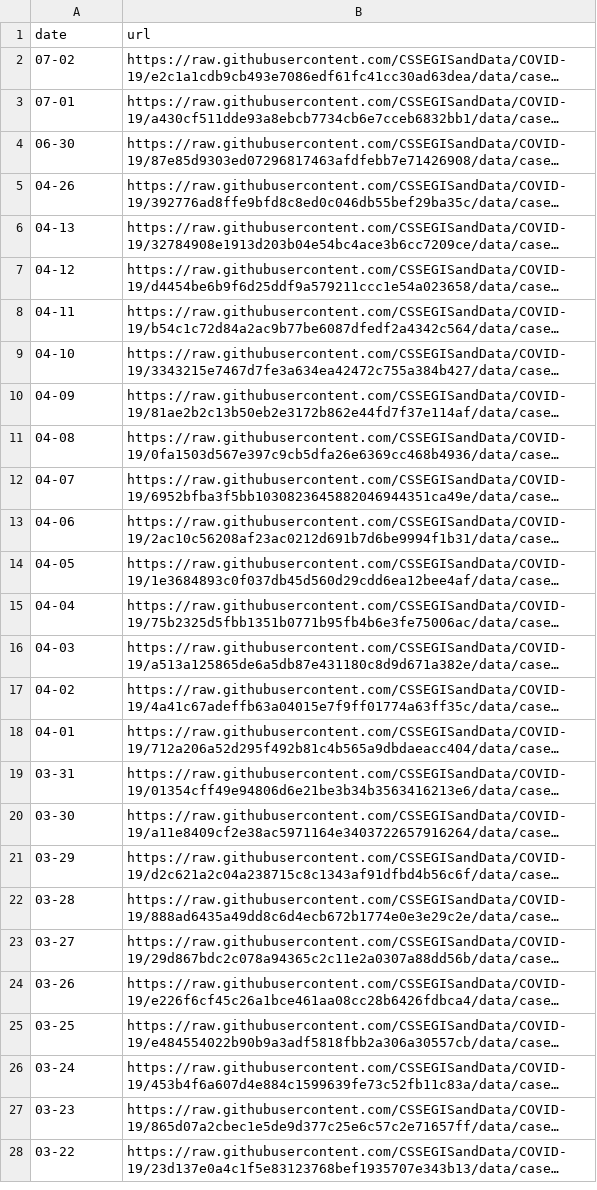
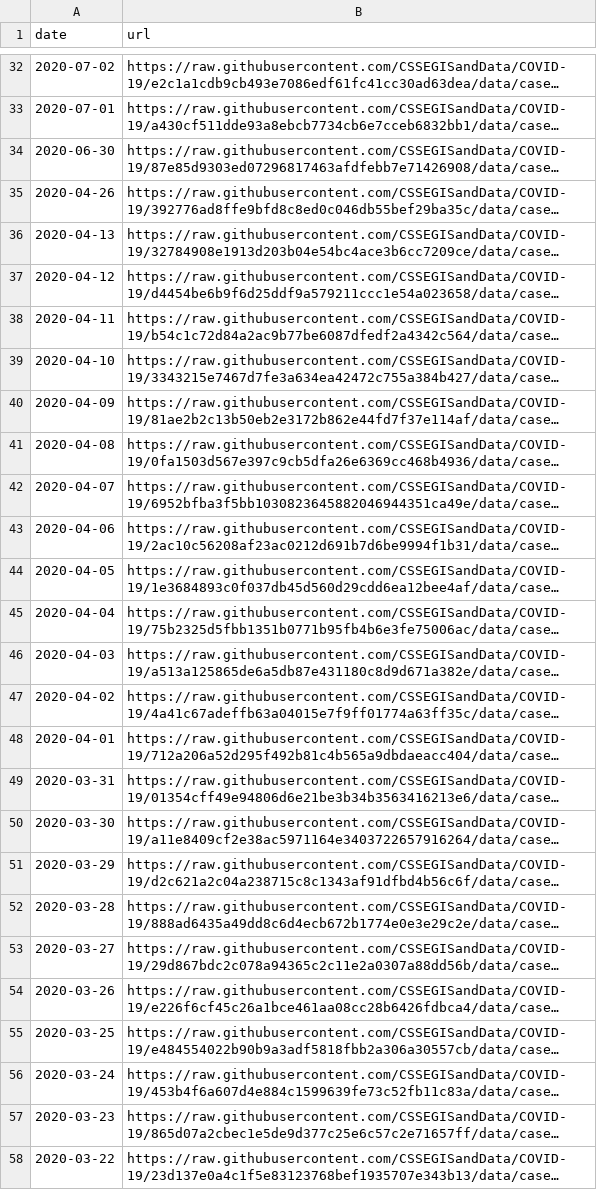
Before and after one commit to eethomp/CovidNearMeData, a CSV file: covidurls.csv, drawn as a sheet; only a part is shown, gaps mark what is left out; long unchanged cells end in …; addresses are those after the commit; the diff covers the shown part only; the diff names each change by its address in the sheet, - before the commit and + after, or states it on an @@ line.

```diff
--- a/covidurls.csv
+++ b/covidurls.csv
-A32 (date): 07-02
+A32 (date): 2020-07-02
-A33 (date): 07-01
+A33 (date): 2020-07-01
-A34 (date): 06-30
+A34 (date): 2020-06-30
-A35 (date): 04-26
+A35 (date): 2020-04-26
-A36 (date): 04-13
+A36 (date): 2020-04-13
-A37 (date): 04-12
+A37 (date): 2020-04-12
-A38 (date): 04-11
+A38 (date): 2020-04-11
-A39 (date): 04-10
+A39 (date): 2020-04-10
-A40 (date): 04-09
+A40 (date): 2020-04-09
-A41 (date): 04-08
+A41 (date): 2020-04-08
-A42 (date): 04-07
+A42 (date): 2020-04-07
-A43 (date): 04-06
+A43 (date): 2020-04-06
-A44 (date): 04-05
+A44 (date): 2020-04-05
-A45 (date): 04-04
+A45 (date): 2020-04-04
-A46 (date): 04-03
+A46 (date): 2020-04-03
-A47 (date): 04-02
+A47 (date): 2020-04-02
-A48 (date): 04-01
+A48 (date): 2020-04-01
-A49 (date): 03-31
+A49 (date): 2020-03-31
-A50 (date): 03-30
+A50 (date): 2020-03-30
-A51 (date): 03-29
+A51 (date): 2020-03-29
-A52 (date): 03-28
+A52 (date): 2020-03-28
-A53 (date): 03-27
+A53 (date): 2020-03-27
-A54 (date): 03-26
+A54 (date): 2020-03-26
-A55 (date): 03-25
+A55 (date): 2020-03-25
-A56 (date): 03-24
+A56 (date): 2020-03-24
-A57 (date): 03-23
+A57 (date): 2020-03-23
-A58 (date): 03-22
+A58 (date): 2020-03-22
```
Also changed, not shown: 30 added rows and 1 edited cell elsewhere in this file.
